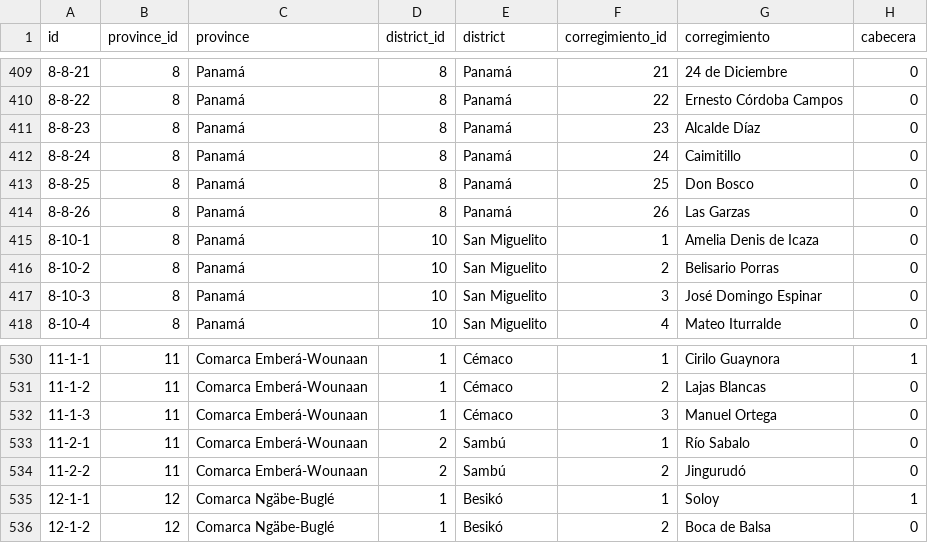
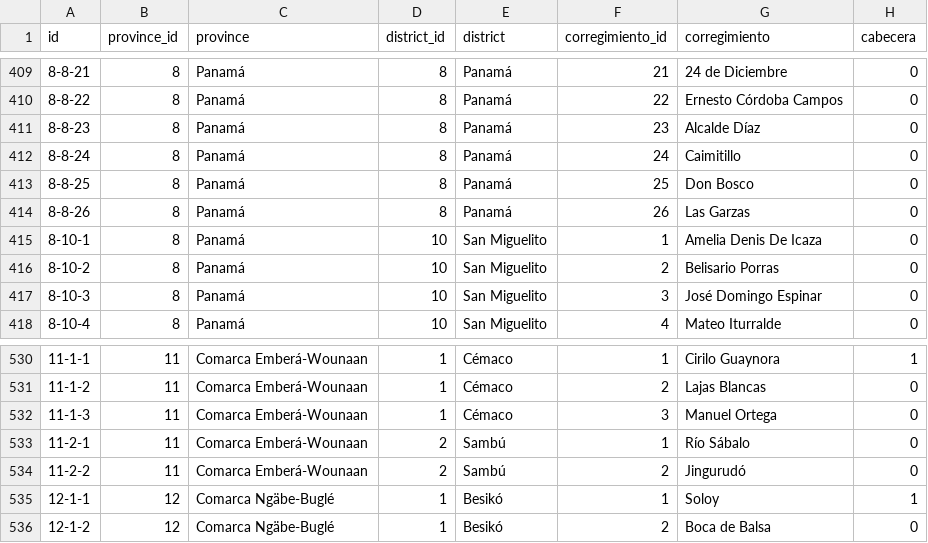
Before and after one commit to Labtec/OpenLIS, a CSV file: app/models/subdivisions.csv, drawn as a sheet; only a part is shown, gaps mark what is left out; the diff covers the shown part only.

```diff
--- a/app/models/subdivisions.csv
+++ b/app/models/subdivisions.csv
@@ -414,3 +414,3 @@ id,province_id,province,district_id,district,corregimiento_id,corregimiento,cabe
 8-8-26,8,Panamá,8,Panamá,26,Las Garzas,0
-8-10-1,8,Panamá,10,San Miguelito,1,Amelia Denis de Icaza,0
+8-10-1,8,Panamá,10,San Miguelito,1,Amelia Denis De Icaza,0
 8-10-2,8,Panamá,10,San Miguelito,2,Belisario Porras,0
@@ -532,3 +532,3 @@ id,province_id,province,district_id,district,corregimiento_id,corregimiento,cabe
 11-1-3,11,Comarca Emberá-Wounaan,1,Cémaco,3,Manuel Ortega,0
-11-2-1,11,Comarca Emberá-Wounaan,2,Sambú,1,Río Sabalo,0
+11-2-1,11,Comarca Emberá-Wounaan,2,Sambú,1,Río Sábalo,0
 11-2-2,11,Comarca Emberá-Wounaan,2,Sambú,2,Jingurudó,0
```
Also changed, not shown: 5 edited cells elsewhere in this file, 5 other files.
